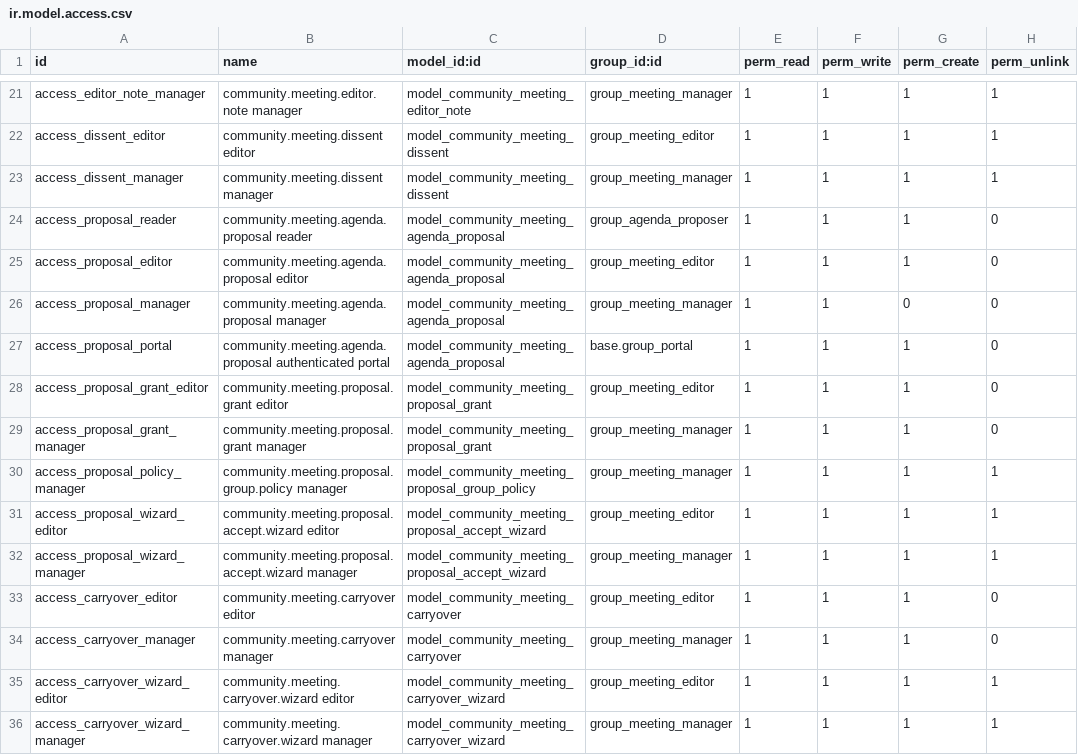
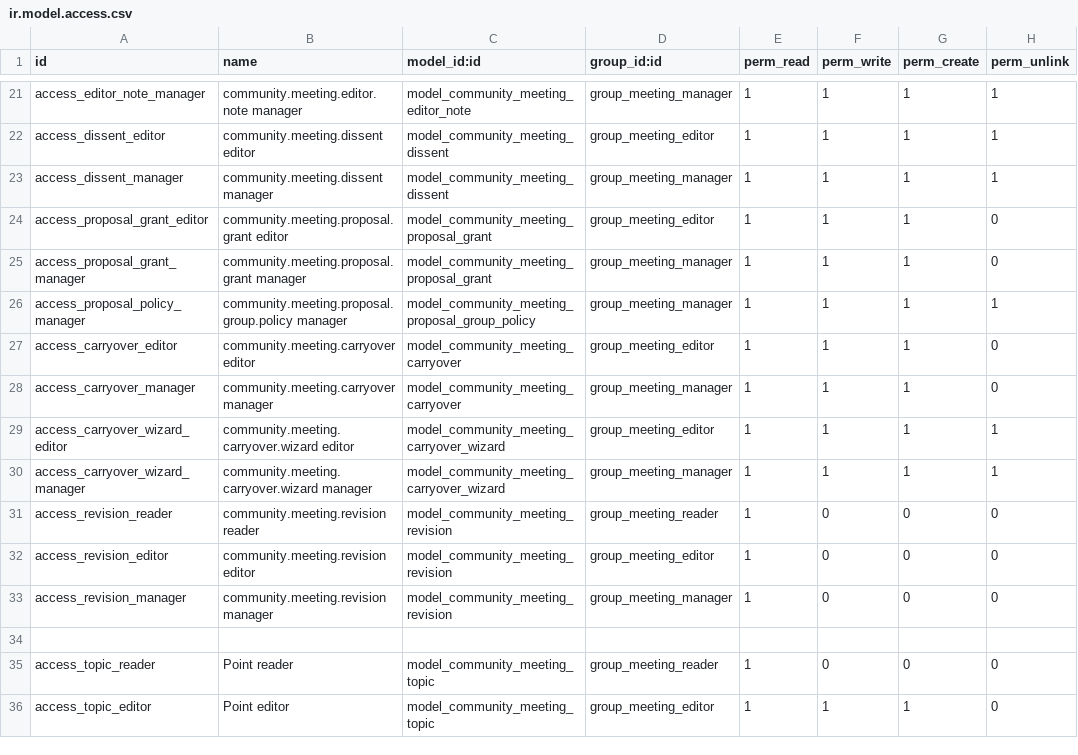
Before and after one commit to oyale/odoo-meetings-minutes, a CSV file: community_meetings/security/ir.model.access.csv, drawn as a sheet; only a part is shown, gaps mark what is left out; the shorter side is filled out with more unchanged rows.

Commit message:
refactor(points): remove the agenda proposal model, keep eligibility

```diff
--- a/community_meetings/security/ir.model.access.csv
+++ b/community_meetings/security/ir.model.access.csv
@@ -23,6 +23,2 @@ access_dissent_editor,community.meeting.dissent editor,model_community_meeting_d
 access_dissent_manager,community.meeting.dissent manager,model_community_meeting_dissent,group_meeting_manager,1,1,1,1
-access_proposal_reader,community.meeting.agenda.proposal reader,model_community_meeting_agenda_proposal,group_agenda_proposer,1,1,1,0
-access_proposal_editor,community.meeting.agenda.proposal editor,model_community_meeting_agenda_proposal,group_meeting_editor,1,1,1,0
-access_proposal_manager,community.meeting.agenda.proposal manager,model_community_meeting_agenda_proposal,group_meeting_manager,1,1,0,0
-access_proposal_portal,community.meeting.agenda.proposal authenticated portal,model_community_meeting_agenda_proposal,base.group_portal,1,1,1,0
 access_proposal_grant_editor,community.meeting.proposal.grant editor,model_community_meeting_proposal_grant,group_meeting_editor,1,1,1,0
@@ -30,4 +26,2 @@ access_proposal_grant_manager,community.meeting.proposal.grant manager,model_com
 access_proposal_policy_manager,community.meeting.proposal.group.policy manager,model_community_meeting_proposal_group_policy,group_meeting_manager,1,1,1,1
-access_proposal_wizard_editor,community.meeting.proposal.accept.wizard editor,model_community_meeting_proposal_accept_wizard,group_meeting_editor,1,1,1,1
-access_proposal_wizard_manager,community.meeting.proposal.accept.wizard manager,model_community_meeting_proposal_accept_wizard,group_meeting_manager,1,1,1,1
 access_carryover_editor,community.meeting.carryover editor,model_community_meeting_carryover,group_meeting_editor,1,1,1,0
```
Also changed, not shown: 10 other files.
